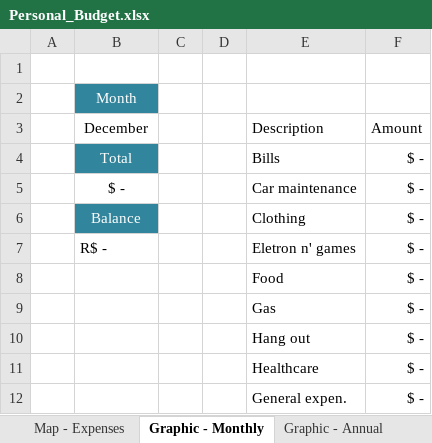
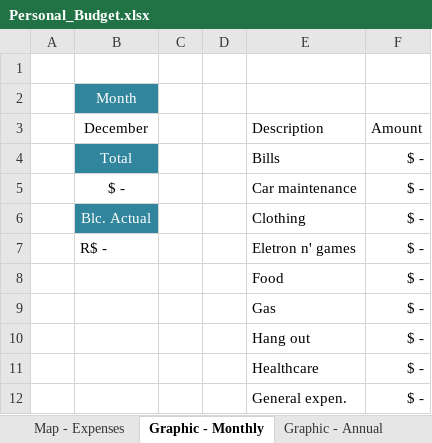
Before and after one commit to RobisonTorres/Personal_Finance, an Excel workbook: Personal_Budget.xlsx, sheet Graphic - Monthly, drawn as a sheet; values as stored, in another font and other column widths than the file's, no borders; charts and pictures not drawn; the diff names each change by its address in the sheet, - before the commit and + after, or states it on an @@ line.

```diff
--- a/Personal_Budget.xlsx (sheet Graphic - Monthly)
+++ b/Personal_Budget.xlsx (sheet Graphic - Monthly)
-B6: Balance
+B6: Blc. Actual
```
Also changed, not shown: sheet Graphic - Annual, sheet Balance & Tracking, C. Financeiro 3.2.xlsx.
